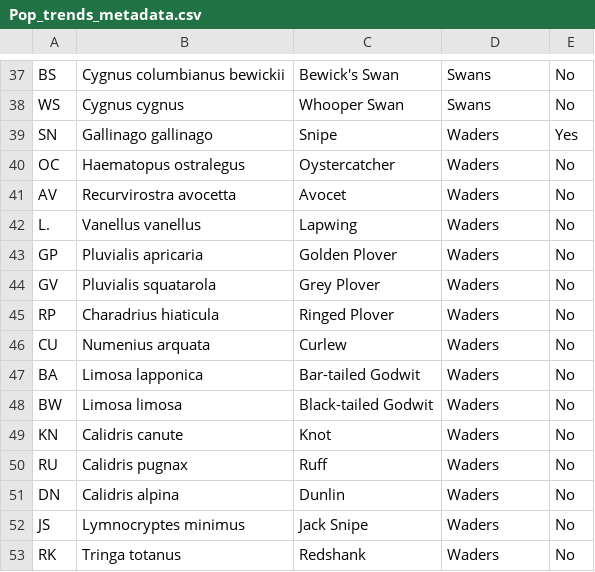
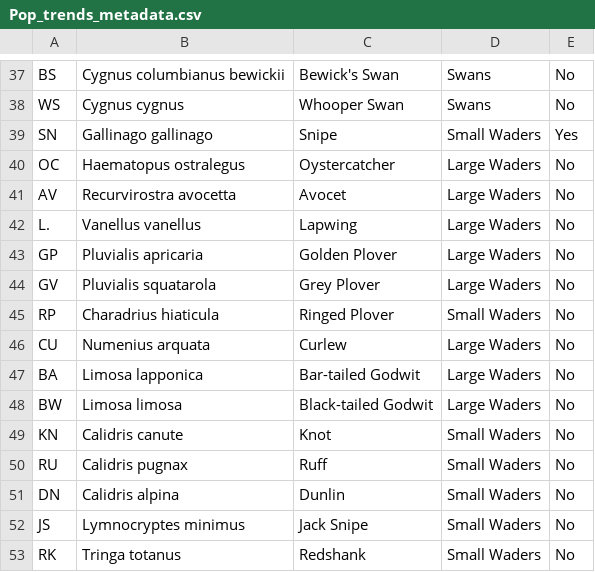
Before and after one commit to liamlangley1/Wildfowl_SLR, a CSV file: Data/Pop_trends_metadata.csv, drawn as a sheet; only a part is shown, gaps mark what is left out.

Commit message:
Update population trends plot scripts and add scaled plots.

```diff
--- a/Data/Pop_trends_metadata.csv
+++ b/Data/Pop_trends_metadata.csv
@@ -38,16 +38,16 @@ BS,Cygnus columbianus bewickii,Bewick's Swan,Swans,No
 WS,Cygnus cygnus,Whooper Swan,Swans,No
-SN,Gallinago gallinago,Snipe,Waders,Yes
-OC,Haematopus ostralegus,Oystercatcher,Waders,No
-AV,Recurvirostra avocetta,Avocet,Waders,No
-L.,Vanellus vanellus,Lapwing,Waders,No
-GP,Pluvialis apricaria,Golden Plover,Waders,No
-GV,Pluvialis squatarola,Grey Plover,Waders,No
-RP,Charadrius hiaticula,Ringed Plover,Waders,No
-CU,Numenius arquata,Curlew,Waders,No
-BA,Limosa lapponica,Bar-tailed Godwit,Waders,No
-BW,Limosa limosa,Black-tailed Godwit,Waders,No
-KN,Calidris canute,Knot,Waders,No
-RU,Calidris pugnax,Ruff,Waders,No
-DN,Calidris alpina,Dunlin,Waders,No
-JS,Lymnocryptes minimus,Jack Snipe,Waders,No
-RK,Tringa totanus,Redshank,Waders,No
+SN,Gallinago gallinago,Snipe,Small Waders,Yes
+OC,Haematopus ostralegus,Oystercatcher,Large Waders,No
+AV,Recurvirostra avocetta,Avocet,Large Waders,No
+L.,Vanellus vanellus,Lapwing,Large Waders,No
+GP,Pluvialis apricaria,Golden Plover,Large Waders,No
+GV,Pluvialis squatarola,Grey Plover,Large Waders,No
+RP,Charadrius hiaticula,Ringed Plover,Small Waders,No
+CU,Numenius arquata,Curlew,Large Waders,No
+BA,Limosa lapponica,Bar-tailed Godwit,Large Waders,No
+BW,Limosa limosa,Black-tailed Godwit,Large Waders,No
+KN,Calidris canute,Knot,Small Waders,No
+RU,Calidris pugnax,Ruff,Small Waders,No
+DN,Calidris alpina,Dunlin,Small Waders,No
+JS,Lymnocryptes minimus,Jack Snipe,Small Waders,No
+RK,Tringa totanus,Redshank,Small Waders,No
```
Also changed, not shown: 16 other files.
